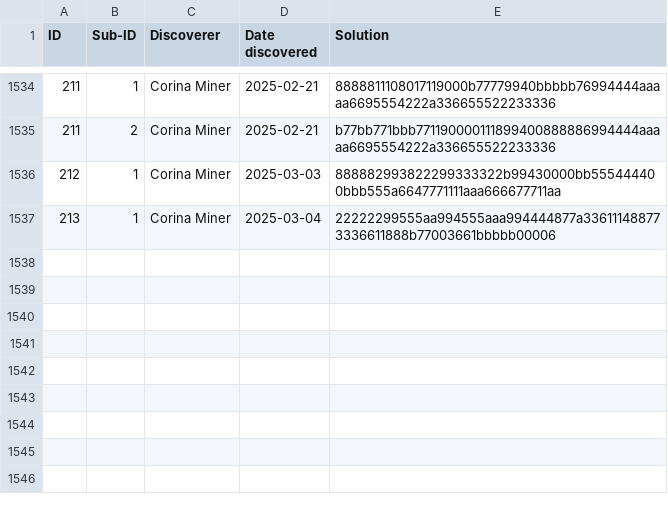
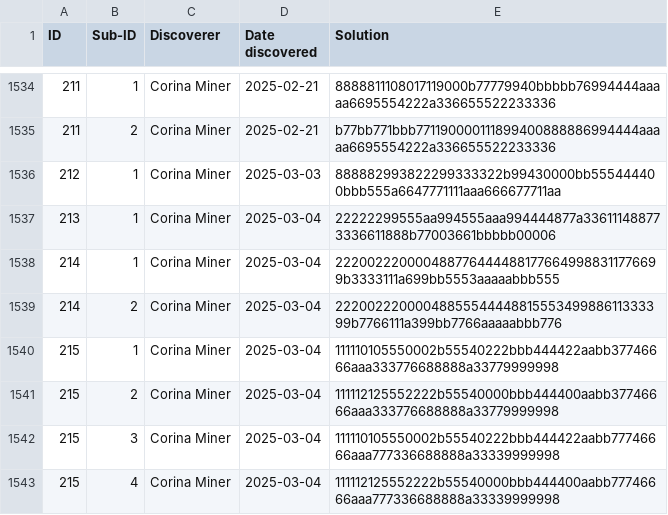
Before and after one commit to corinaminer/triangle-puzzle, a CSV file: solutions.csv, drawn as a sheet; only a part is shown, gaps mark what is left out.

Commit message:
couple new ones

```diff
--- a/solutions.csv
+++ b/solutions.csv
@@ -1537 +1537,7 @@ ID,Sub-ID,Discoverer,Date discovered,Solution
 213,1,Corina Miner,2025-03-04,22222299555aa994555aaa994444877a336111488773336611888b77003661bbbbb00006
+214,1,Corina Miner,2025-03-04,2220022200004887764444881776649988311776699b3333111a699bb5553aaaaabbb555
+214,2,Corina Miner,2025-03-04,2220022200004885554444881555349988611333399b7766111a399bb7766aaaaabbb776
+215,1,Corina Miner,2025-03-04,111110105550002b55540222bbb444422aabb37746666aaa333776688888a33779999998
+215,2,Corina Miner,2025-03-04,111112125552222b55540000bbb444400aabb37746666aaa333776688888a33779999998
+215,3,Corina Miner,2025-03-04,111110105550002b55540222bbb444422aabb77746666aaa777336688888a33339999998
+215,4,Corina Miner,2025-03-04,111112125552222b55540000bbb444400aabb77746666aaa777336688888a33339999998
```
